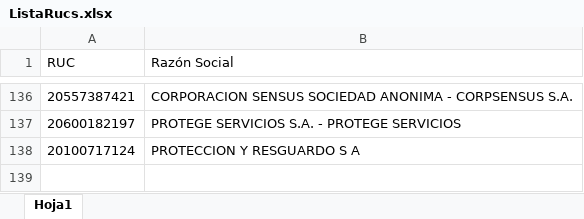
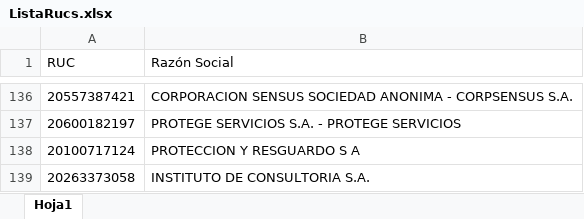
Before and after one commit to BrendaPolar/Contratos, an Excel workbook: ListaRucs.xlsx, sheet Hoja1, drawn as a sheet; only a part is shown, gaps mark what is left out; values as stored, in another font and other column widths than the file's, no borders; table styles not drawn; the diff names each change by its address in the sheet, - before the commit and + after, or states it on an @@ line.

```diff
--- a/ListaRucs.xlsx (sheet Hoja1)
+++ b/ListaRucs.xlsx (sheet Hoja1)
+row 139: 20263373058 | INSTITUTO DE CONSULTORIA S.A.
```
Also changed, not shown: 4 other files.
